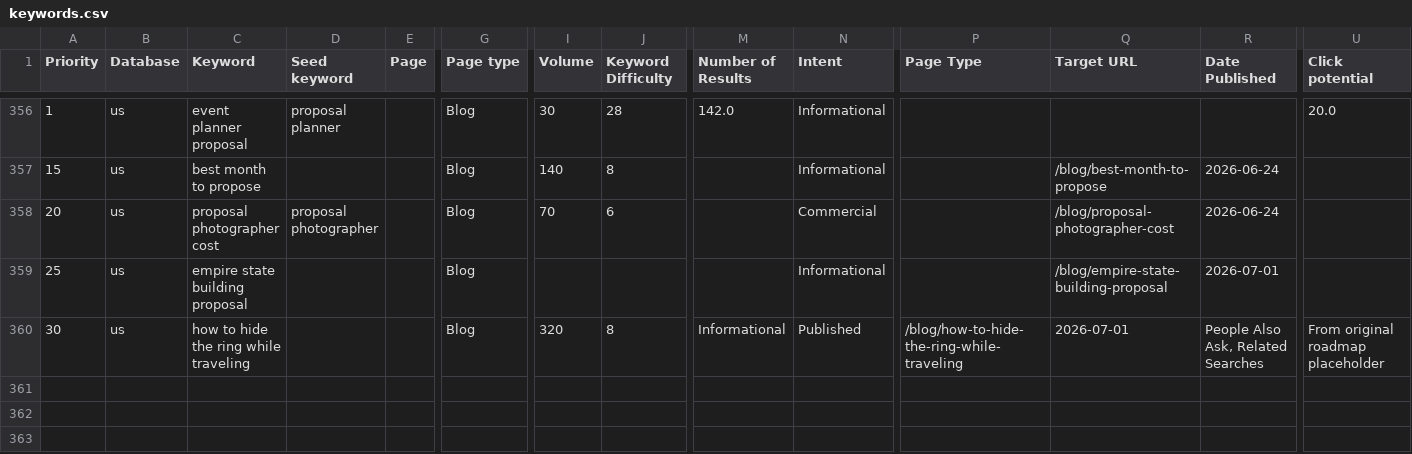
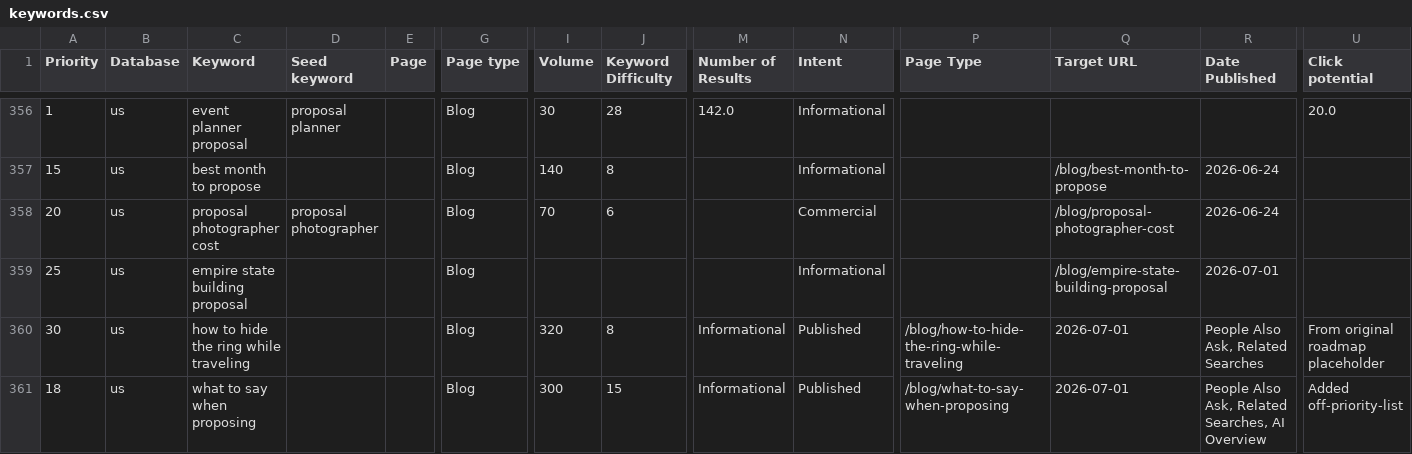
Before and after one commit to nbucchio/Proposal-spots, a CSV file: seo/keywords.csv, drawn as a sheet; only a part is shown, gaps mark what is left out; rows hold the shown columns only; the diff names each change by its address in the sheet, - before the commit and + after, or states it on an @@ line.

```diff
--- a/seo/keywords.csv
+++ b/seo/keywords.csv
+row 361: 18 | us | what to say when proposing |  |  | Blog | 300 | 15 | Informational | Published | /blog/what-to-say-when-proposing | 2026-07-01 | People Also Ask, Related Searches, AI Overview | Added off-priority-list
```
Also changed, not shown: 3 other files.
